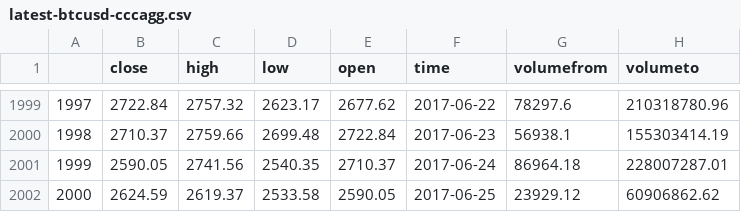
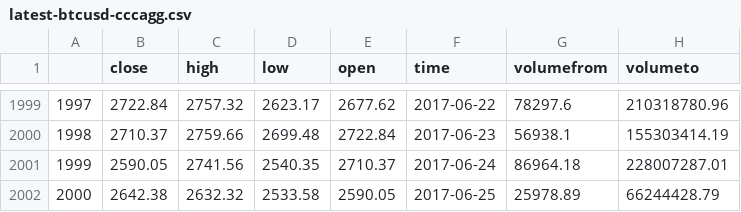
Before and after one commit to HofmannZ/global-ai-hackathon-coin-truth, a CSV file: bitcoin-daily-bars/latest-btcusd-cccagg.csv, drawn as a sheet; only a part is shown, gaps mark what is left out.

```diff
--- a/bitcoin-daily-bars/latest-btcusd-cccagg.csv
+++ b/bitcoin-daily-bars/latest-btcusd-cccagg.csv
@@ -2001,2 +2001,2 @@
 1999,2590.05,2741.56,2540.35,2710.37,2017-06-24,86964.18,228007287.01
-2000,2624.59,2619.37,2533.58,2590.05,2017-06-25,23929.12,60906862.62
+2000,2642.38,2632.32,2533.58,2590.05,2017-06-25,25978.89,66244428.79
```
Also changed, not shown: 2 other files.
